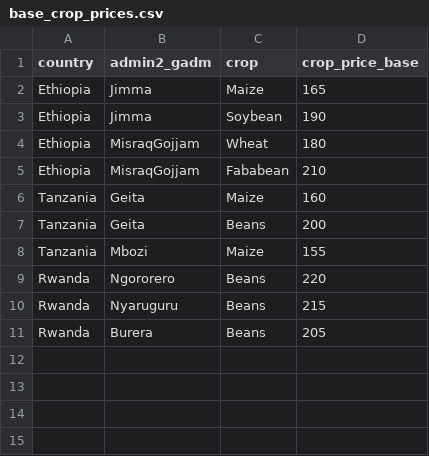
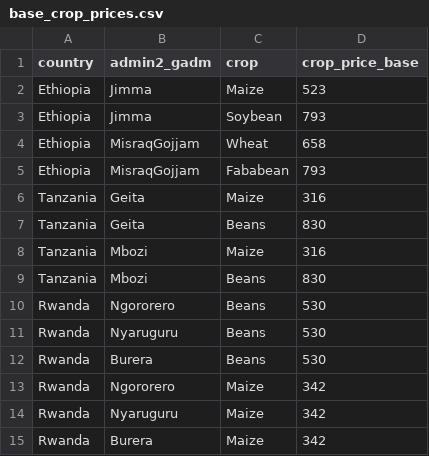
Before and after one commit to EiA2030-ex-ante/profitability-gaia, a CSV file: tmp/base_crop_prices.csv, drawn as a sheet.

```diff
--- a/tmp/base_crop_prices.csv
+++ b/tmp/base_crop_prices.csv
@@ -1,11 +1,15 @@
 country,admin2_gadm,crop,crop_price_base
-Ethiopia,Jimma,Maize,165
-Ethiopia,Jimma,Soybean,190
-Ethiopia,MisraqGojjam,Wheat,180
-Ethiopia,MisraqGojjam,Fababean,210
-Tanzania,Geita,Maize,160
-Tanzania,Geita,Beans,200
-Tanzania,Mbozi,Maize,155
-Rwanda,Ngororero,Beans,220
-Rwanda,Nyaruguru,Beans,215
-Rwanda,Burera,Beans,205
+Ethiopia,Jimma,Maize,523
+Ethiopia,Jimma,Soybean,793
+Ethiopia,MisraqGojjam,Wheat,658
+Ethiopia,MisraqGojjam,Fababean,793
+Tanzania,Geita,Maize,316
+Tanzania,Geita,Beans,830
+Tanzania,Mbozi,Maize,316
+Tanzania,Mbozi,Beans,830
+Rwanda,Ngororero,Beans,530
+Rwanda,Nyaruguru,Beans,530
+Rwanda,Burera,Beans,530
+Rwanda,Ngororero,Maize,342
+Rwanda,Nyaruguru,Maize,342
+Rwanda,Burera,Maize,342
```
Also changed, not shown: outputs/profitability_analysis/field_profitability.csv, 26 other files.
